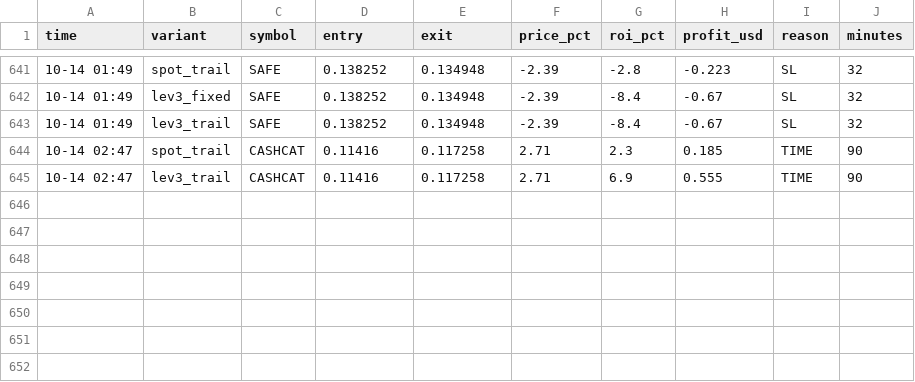
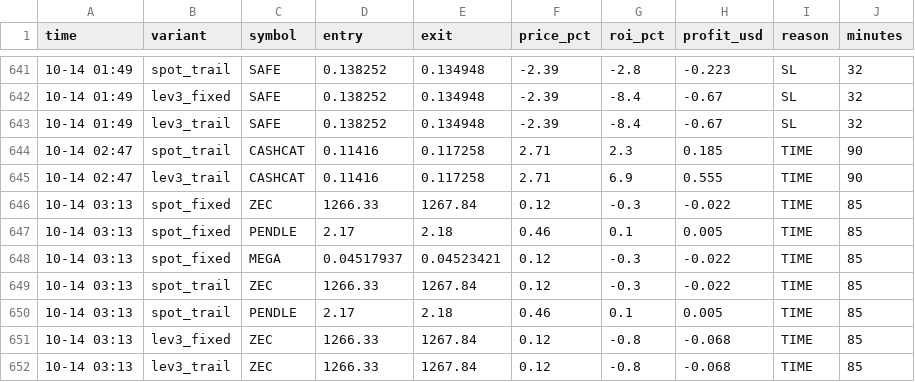
Before and after one commit to Ehsan2893/top1000.py, a CSV file: sim_trades.csv, drawn as a sheet; only a part is shown, gaps mark what is left out.

```diff
--- a/sim_trades.csv
+++ b/sim_trades.csv
@@ -645 +645,8 @@ time,variant,symbol,entry,exit,price_pct,roi_pct,profit_usd,reason,minutes
 10-14 02:47,lev3_trail,CASHCAT,0.11416,0.117258,2.71,6.9,0.555,TIME,90
+10-14 03:13,spot_fixed,ZEC,1266.33,1267.84,0.12,-0.3,-0.022,TIME,85
+10-14 03:13,spot_fixed,PENDLE,2.17,2.18,0.46,0.1,0.005,TIME,85
+10-14 03:13,spot_fixed,MEGA,0.04517937,0.04523421,0.12,-0.3,-0.022,TIME,85
+10-14 03:13,spot_trail,ZEC,1266.33,1267.84,0.12,-0.3,-0.022,TIME,85
+10-14 03:13,spot_trail,PENDLE,2.17,2.18,0.46,0.1,0.005,TIME,85
+10-14 03:13,lev3_fixed,ZEC,1266.33,1267.84,0.12,-0.8,-0.068,TIME,85
+10-14 03:13,lev3_trail,ZEC,1266.33,1267.84,0.12,-0.8,-0.068,TIME,85
```
Also changed, not shown: 2 other files.
